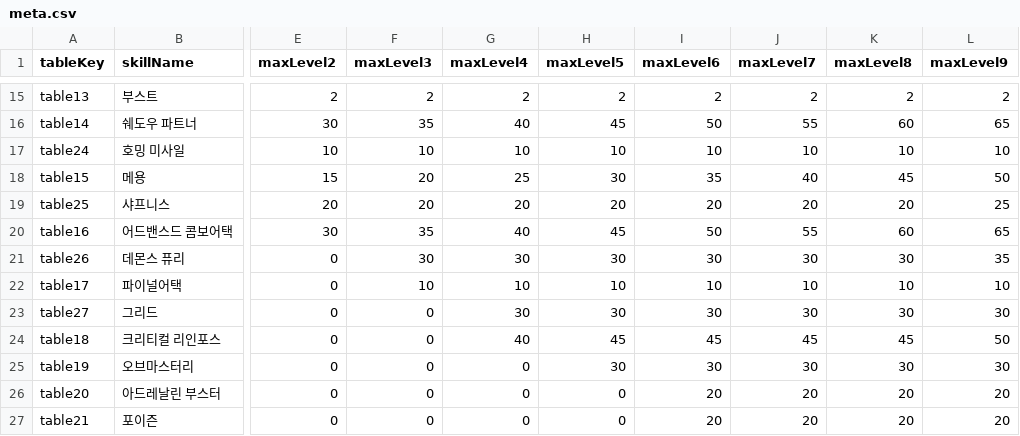
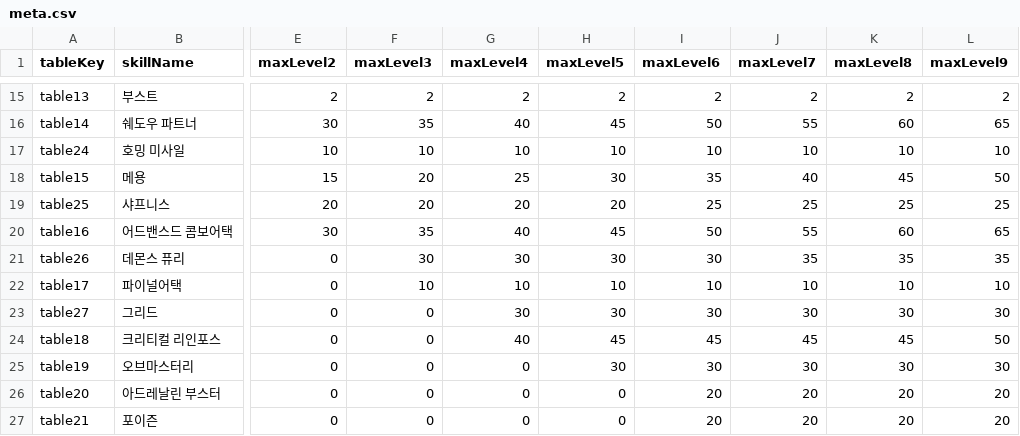
Before and after one commit to dlrjsdl234-ctrl/my-site, a CSV file: datas/rpskill/meta.csv, drawn as a sheet; only a part is shown, gaps mark what is left out; the diff names each change by its address in the sheet, - before the commit and + after, or states it on an @@ line.

Commit message:
샤프니스 데몬스퓨리 수정

```diff
--- a/datas/rpskill/meta.csv
+++ b/datas/rpskill/meta.csv
-I19 (maxLevel6): 20
+I19 (maxLevel6): 25
-J19 (maxLevel7): 20
+J19 (maxLevel7): 25
-K19 (maxLevel8): 20
+K19 (maxLevel8): 25
-J21 (maxLevel7): 30
+J21 (maxLevel7): 35
-K21 (maxLevel8): 30
+K21 (maxLevel8): 35
```
